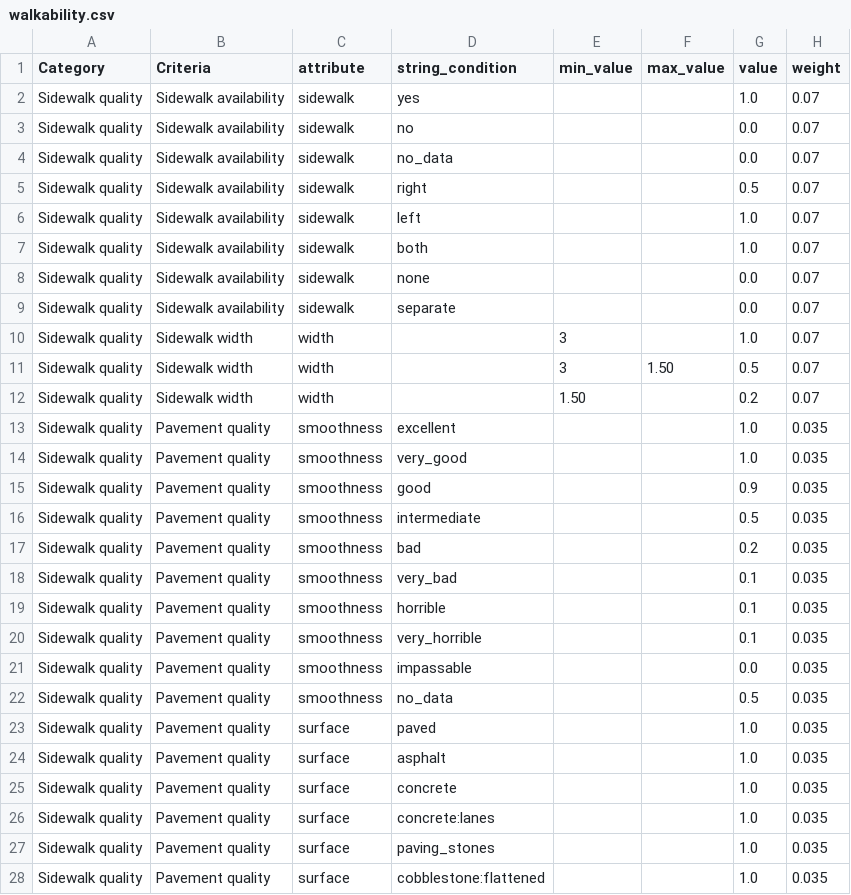
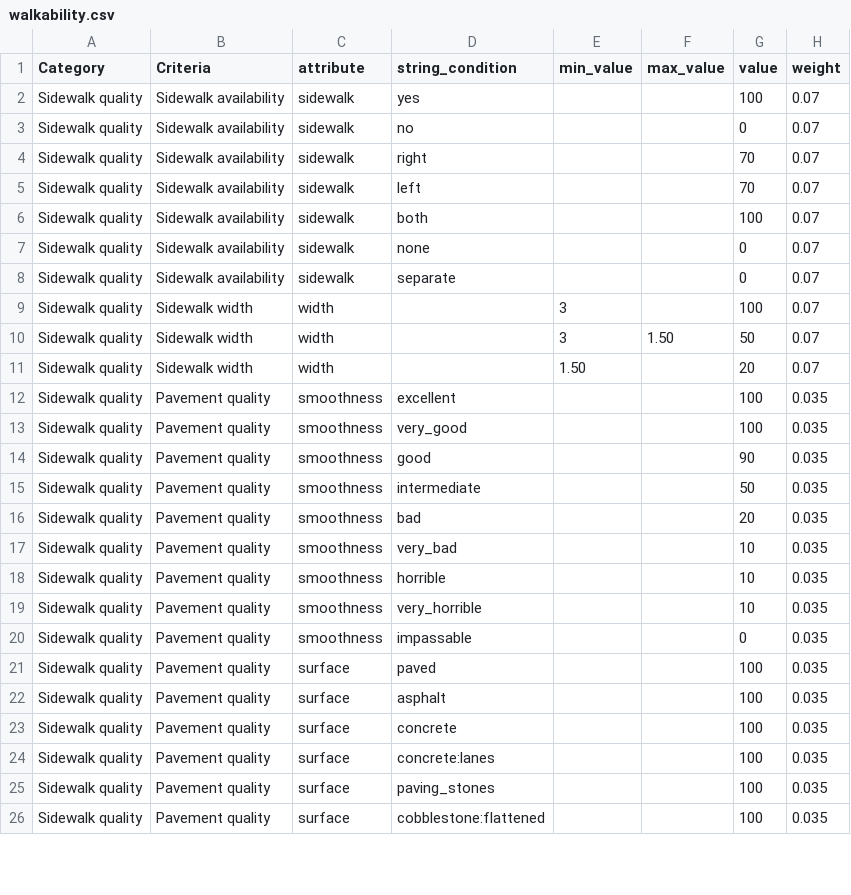
Before and after one commit to goat-community/goat, a CSV file: app/database/data_preparation/walkability.csv, drawn as a sheet; only a part is shown; the diff covers the shown part only.

```diff
--- a/app/database/data_preparation/walkability.csv
+++ b/app/database/data_preparation/walkability.csv
@@ -1,28 +1,26 @@
 Category;Criteria;attribute;string_condition;min_value;max_value;value;weight
-Sidewalk quality;Sidewalk availability ;sidewalk;yes;;;1.0;0.07
-Sidewalk quality;Sidewalk availability ;sidewalk;no;;;0.0;0.07
-Sidewalk quality;Sidewalk availability ;sidewalk;no_data;;;0.0;0.07
-Sidewalk quality;Sidewalk availability ;sidewalk;right;;;0.5;0.07
-Sidewalk quality;Sidewalk availability ;sidewalk;left;;;1.0;0.07
-Sidewalk quality;Sidewalk availability ;sidewalk;both;;;1.0;0.07
-Sidewalk quality;Sidewalk availability ;sidewalk;none;;;0.0;0.07
-Sidewalk quality;Sidewalk availability ;sidewalk;separate;;;0.0;0.07
-Sidewalk quality;Sidewalk width ;width;;3;;1.0;0.07
-Sidewalk quality;Sidewalk width ;width;;3;1.50;0.5;0.07
-Sidewalk quality;Sidewalk width ;width;;1.50;;0.2;0.07
-Sidewalk quality;Pavement quality;smoothness;excellent;;;1.0;0.035
-Sidewalk quality;Pavement quality;smoothness;very_good;;;1.0;0.035
-Sidewalk quality;Pavement quality;smoothness;good;;;0.9;0.035
-Sidewalk quality;Pavement quality;smoothness;intermediate;;;0.5;0.035
-Sidewalk quality;Pavement quality;smoothness;bad;;;0.2;0.035
-Sidewalk quality;Pavement quality;smoothness;very_bad;;;0.1;0.035
-Sidewalk quality;Pavement quality;smoothness;horrible;;;0.1;0.035
-Sidewalk quality;Pavement quality;smoothness;very_horrible;;;0.1;0.035
-Sidewalk quality;Pavement quality;smoothness;impassable ;;;0.0;0.035
-Sidewalk quality;Pavement quality;smoothness;no_data;;;0.5;0.035
-Sidewalk quality;Pavement quality;surface;paved;;;1.0;0.035
-Sidewalk quality;Pavement quality;surface;asphalt;;;1.0;0.035
-Sidewalk quality;Pavement quality;surface;concrete;;;1.0;0.035
-Sidewalk quality;Pavement quality;surface;concrete:lanes;;;1.0;0.035
-Sidewalk quality;Pavement quality;surface;paving_stones;;;1.0;0.035
-Sidewalk quality;Pavement quality;surface;cobblestone:flattened;;;1.0;0.035
+Sidewalk quality;Sidewalk availability ;sidewalk;yes;;;100;0.07
+Sidewalk quality;Sidewalk availability ;sidewalk;no;;;0;0.07
+Sidewalk quality;Sidewalk availability ;sidewalk;right;;;70;0.07
+Sidewalk quality;Sidewalk availability ;sidewalk;left;;;70;0.07
+Sidewalk quality;Sidewalk availability ;sidewalk;both;;;100;0.07
+Sidewalk quality;Sidewalk availability ;sidewalk;none;;;0;0.07
+Sidewalk quality;Sidewalk availability ;sidewalk;separate;;;0;0.07
+Sidewalk quality;Sidewalk width ;width;;3;;100;0.07
+Sidewalk quality;Sidewalk width ;width;;3;1.50;50;0.07
+Sidewalk quality;Sidewalk width ;width;;1.50;;20;0.07
+Sidewalk quality;Pavement quality;smoothness;excellent;;;100;0.035
+Sidewalk quality;Pavement quality;smoothness;very_good;;;100;0.035
+Sidewalk quality;Pavement quality;smoothness;good;;;90;0.035
+Sidewalk quality;Pavement quality;smoothness;intermediate;;;50;0.035
+Sidewalk quality;Pavement quality;smoothness;bad;;;20;0.035
+Sidewalk quality;Pavement quality;smoothness;very_bad;;;10;0.035
+Sidewalk quality;Pavement quality;smoothness;horrible;;;10;0.035
+Sidewalk quality;Pavement quality;smoothness;very_horrible;;;10;0.035
+Sidewalk quality;Pavement quality;smoothness;impassable ;;;0;0.035
+Sidewalk quality;Pavement quality;surface;paved;;;100;0.035
+Sidewalk quality;Pavement quality;surface;asphalt;;;100;0.035
+Sidewalk quality;Pavement quality;surface;concrete;;;100;0.035
+Sidewalk quality;Pavement quality;surface;concrete:lanes;;;100;0.035
+Sidewalk quality;Pavement quality;surface;paving_stones;;;100;0.035
+Sidewalk quality;Pavement quality;surface;cobblestone:flattened;;;100;0.035
```
Also changed, not shown: 2 added rows and 84 edited cells elsewhere in this file, 1 other file.
